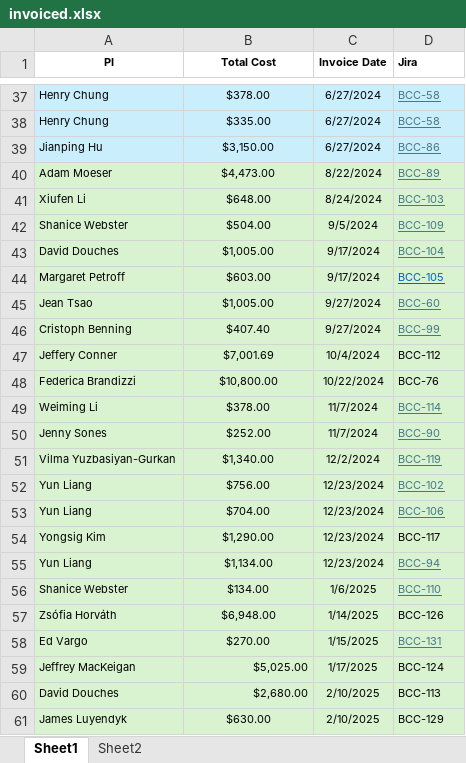
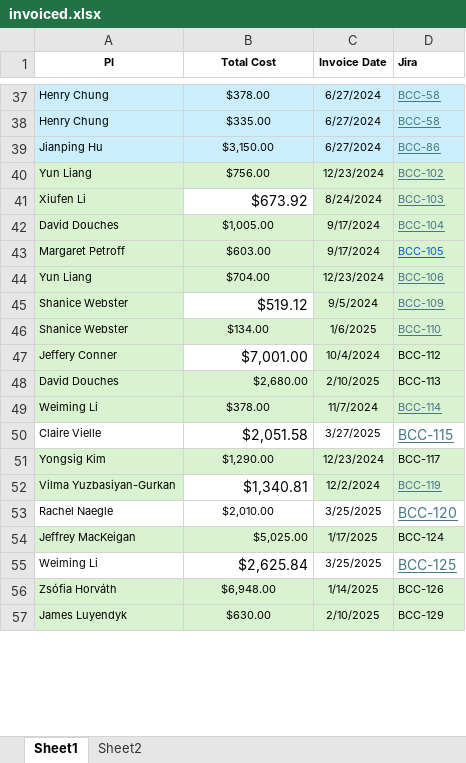
Before and after one commit to MSUBioinformaticsCore/business_summaries, an Excel workbook: invoiced.xlsx, sheet Sheet1, drawn as a sheet; only a part is shown, gaps mark what is left out; values as stored, in another font and other column widths than the file's, no borders; removed rows and columns are numbered as before the commit, all else as after; the diff covers the shown part only; the diff names each change by its address in the sheet, - before the commit and + after, or states it on an @@ line.

```diff
--- a/invoiced.xlsx (sheet Sheet1)
+++ b/invoiced.xlsx (sheet Sheet1)
@@ row 40 moved to row 67: Adam Moeser @@
@@ row 52 moved to row 40: Yun Liang @@
-B41 (Total Cost): $648.00
+B41 (Total Cost): $673.92
@@ B41 fill: #D9F2D0 → none, text size: larger, alignment: center → right @@
-row 42: Shanice Webster | $504.00 | 9/5/2024 | BCC-109
@@ row 45 moved to row 65: Jean Tsao @@
@@ row 46 moved to row 70: Cristoph Benning @@
@@ row 53 moved to row 44: Yun Liang @@
+row 45: Shanice Webster | $519.12 | 9/5/2024 | BCC-109
@@ row 56 moved to row 46: Shanice Webster @@
-B47 (Total Cost): $7,001.69
+B47 (Total Cost): $7,001.00
@@ B47 fill: #D9F2D0 → none, text size: larger, alignment: center → right @@
@@ row 48 moved to row 66: Federica Brandizzi @@
@@ row 60 moved to row 48: David Douches @@
-row 50: Jenny Sones | $252.00 | 11/7/2024 | BCC-90
-row 51: Vilma Yuzbasiyan-Gurkan | $1,340.00 | 12/2/2024 | BCC-119
+row 50: Claire Vielle | $2,051.58 | 3/27/2025 | BCC-115
@@ row 55 moved to row 69: Yun Liang @@
+row 52: Vilma Yuzbasiyan-Gurkan | $1,340.81 | 12/2/2024 | BCC-119
@@ row 68 moved to row 53: Rachel Naegle @@
@@ row 59 moved to row 54: Jeffrey MacKeigan @@
+row 55: Weiming Li | $2,625.84 | 3/25/2025 | BCC-125
-row 58: Ed Vargo | $270.00 | 1/15/2025 | BCC-131
```
Also changed, not shown: 2 added rows, 2 removed rows and 1 moved row elsewhere in this sheet, sheet Sheet2, 2 other files.
